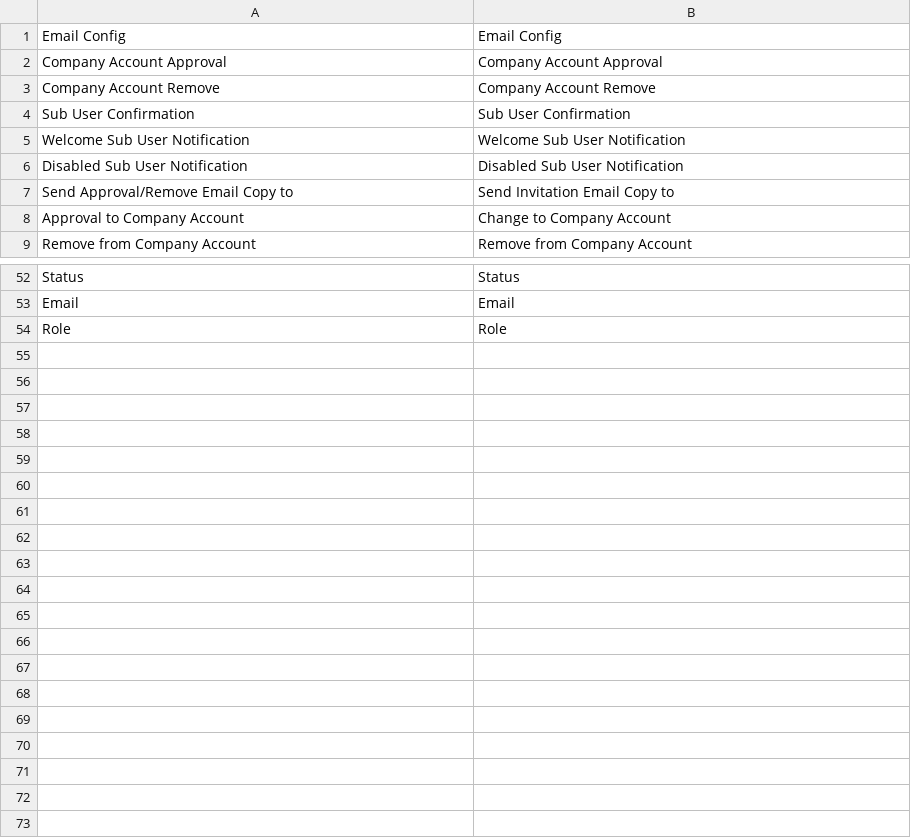
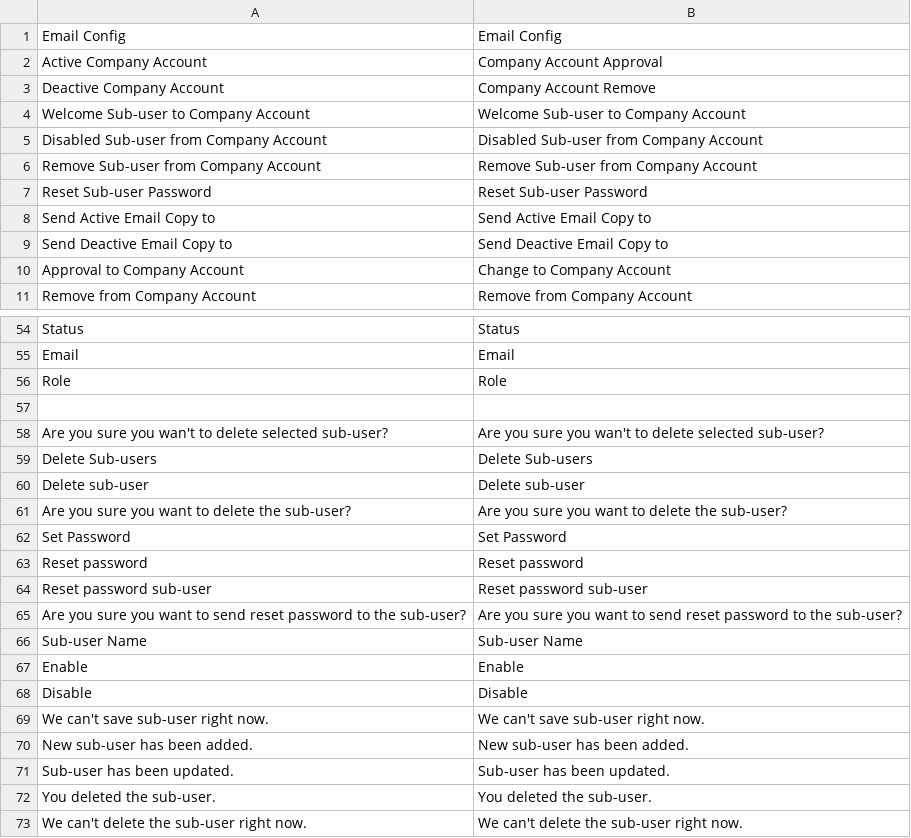
Before and after one commit to bst2002git/bss-company-account, a CSV file: i18n/en_US.csv, drawn as a sheet; only a part is shown, gaps mark what is left out; the diff covers the shown part only.

Commit message:
manage sub-user (M2CompanyAccount-2)

```diff
--- a/i18n/en_US.csv
+++ b/i18n/en_US.csv
@@ -1,8 +1,10 @@
 "Email Config","Email Config"
-"Company Account Approval","Company Account Approval"
-"Company Account Remove","Company Account Remove"
-"Sub User Confirmation","Sub User Confirmation"
-"Welcome Sub User Notification","Welcome Sub User Notification"
-"Disabled Sub User Notification","Disabled Sub User Notification"
-"Send Approval/Remove Email Copy to","Send Invitation Email Copy to"
+"Active Company Account","Company Account Approval"
+"Deactive Company Account","Company Account Remove"
+"Welcome Sub-user to Company Account","Welcome Sub-user to Company Account"
+"Disabled Sub-user from Company Account","Disabled Sub-user from Company Account"
+"Remove Sub-user from Company Account","Remove Sub-user from Company Account"
+"Reset Sub-user Password","Reset Sub-user Password"
+"Send Active Email Copy to","Send Active Email Copy to"
+"Send Deactive Email Copy to","Send Deactive Email Copy to"
 "Approval to Company Account","Change to Company Account"
@@ -54 +56,18 @@
 "Role","Role"
+
+"Are you sure you wan't to delete selected sub-user?","Are you sure you wan't to delete selected sub-user?"
+"Delete Sub-users","Delete Sub-users"
+"Delete sub-user","Delete sub-user"
+"Are you sure you want to delete the sub-user?","Are you sure you want to delete the sub-user?"
+"Set Password","Set Password"
+"Reset password","Reset password"
+"Reset password sub-user","Reset password sub-user"
+"Are you sure you want to send reset password to the sub-user?","Are you sure you want to send reset password to the sub-user?"
+"Sub-user Name","Sub-user Name"
+"Enable","Enable"
+"Disable","Disable"
+"We can't save sub-user right now.","We can't save sub-user right now."
+"New sub-user has been added.","New sub-user has been added."
+"Sub-user has been updated.","Sub-user has been updated."
+"You deleted the sub-user.","You deleted the sub-user."
+"We can't delete the sub-user right now.","We can't delete the sub-user right now."
```
Also changed, not shown: 2 edited cells elsewhere in this file, 37 other files.
